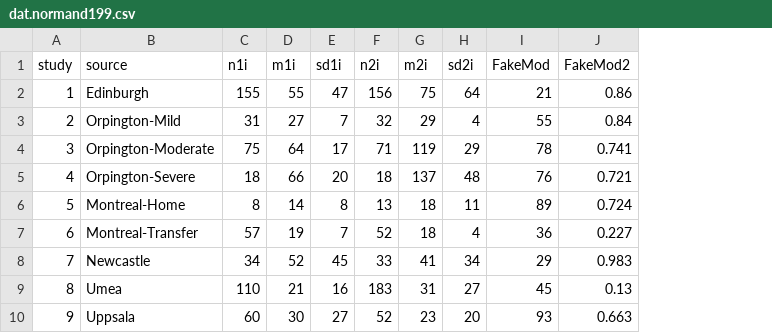
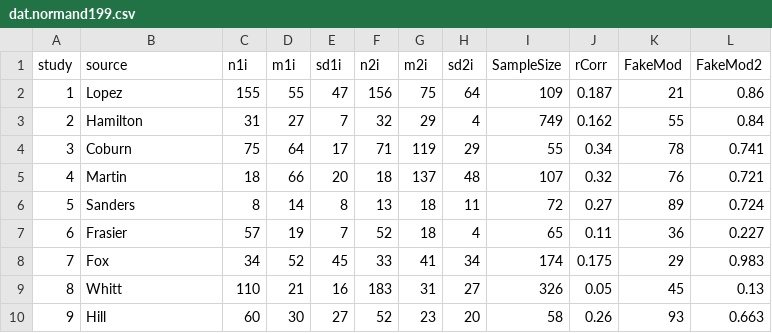
Before and after one commit to kylehamilton/JamoviMeta, a CSV file: dat.normand199.csv, drawn as a sheet; the diff names each change by its address in the sheet, - before the commit and + after, or states it on an @@ line.

```diff
--- a/dat.normand199.csv
+++ b/dat.normand199.csv
+column I (SampleSize), rows 2-10: 109 | 749 | 55 | 107 | 72 | 65 | 174 | 326 | 58
+column J (rCorr), rows 2-10: 0.187 | 0.162 | 0.34 | 0.32 | 0.27 | 0.11 | 0.175 | 0.05 | 0.26
-B2 (source): Edinburgh
+B2 (source): Lopez
-B3 (source): Orpington-Mild
+B3 (source): Hamilton
-B4 (source): Orpington-Moderate
+B4 (source): Coburn
-B5 (source): Orpington-Severe
+B5 (source): Martin
-B6 (source): Montreal-Home
+B6 (source): Sanders
-B7 (source): Montreal-Transfer
+B7 (source): Frasier
-B8 (source): Newcastle
+B8 (source): Fox
-B9 (source): Umea
+B9 (source): Whitt
-B10 (source): Uppsala
+B10 (source): Hill
```
Also changed, not shown: 23 other files.
